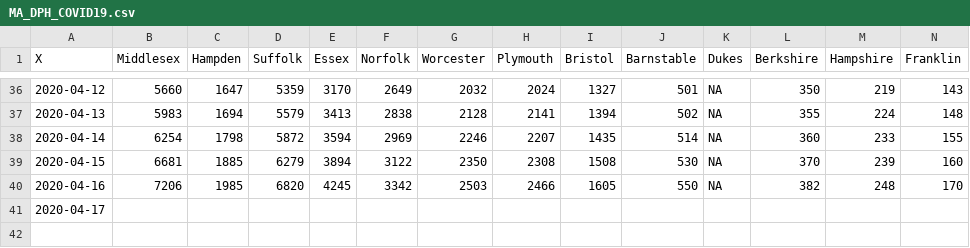
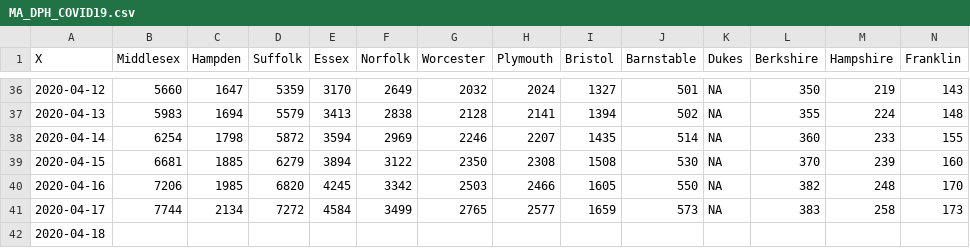
Before and after one commit to Emergent-Epidemics/ma_covid, a CSV file: Data/Case Counts/MA_DPH_COVID19.csv, drawn as a sheet; only a part is shown, gaps mark what is left out; addresses are those after the commit; rows hold the shown columns only; the diff names each change by its address in the sheet, - before the commit and + after, or states it on an @@ line.

Commit message:
data

```diff
--- a/Data/Case Counts/MA_DPH_COVID19.csv
+++ b/Data/Case Counts/MA_DPH_COVID19.csv
+row 41: 2020-04-17 | 7744 | 2134 | 7272 | 4584 | 3499 | 2765 | 2577 | 1659 | 573 | NA | 383 | 258 | 173
-A42 (X): 2020-04-17
+A42 (X): 2020-04-18
```
Also changed, not shown: 2 other files.
